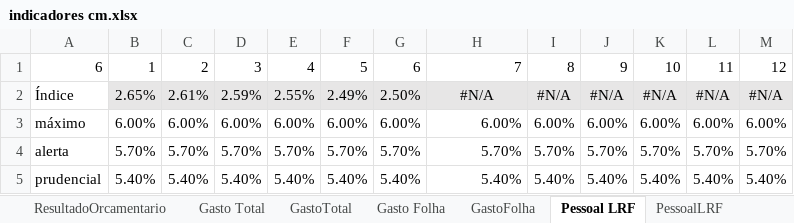
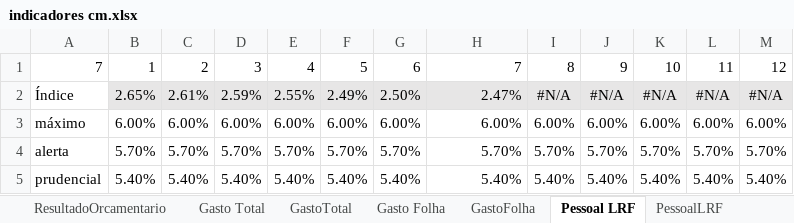
Before and after one commit to iddrs/indicadores, an Excel workbook: indicadores cm.xlsx, sheet Pessoal LRF, drawn as a sheet; values as stored, in another font and other column widths than the file's, no borders; the diff names each change by its address in the sheet, - before the commit and + after, or states it on an @@ line.

```diff
--- a/indicadores cm.xlsx (sheet Pessoal LRF)
+++ b/indicadores cm.xlsx (sheet Pessoal LRF)
-A1: 6
+A1: 7
-H2: #N/A
+H2: 2.47%
-H2 alignment: center
+H2 alignment: right
```
Also changed, not shown: sheet tce_4111, sheet EMPENHO, sheet BAL_VER, sheet BAL_DESP, sheet Resultado Orçamentário, sheet Gasto Folha, 11 more sheets, formulas that keep their value, 6 other files.
